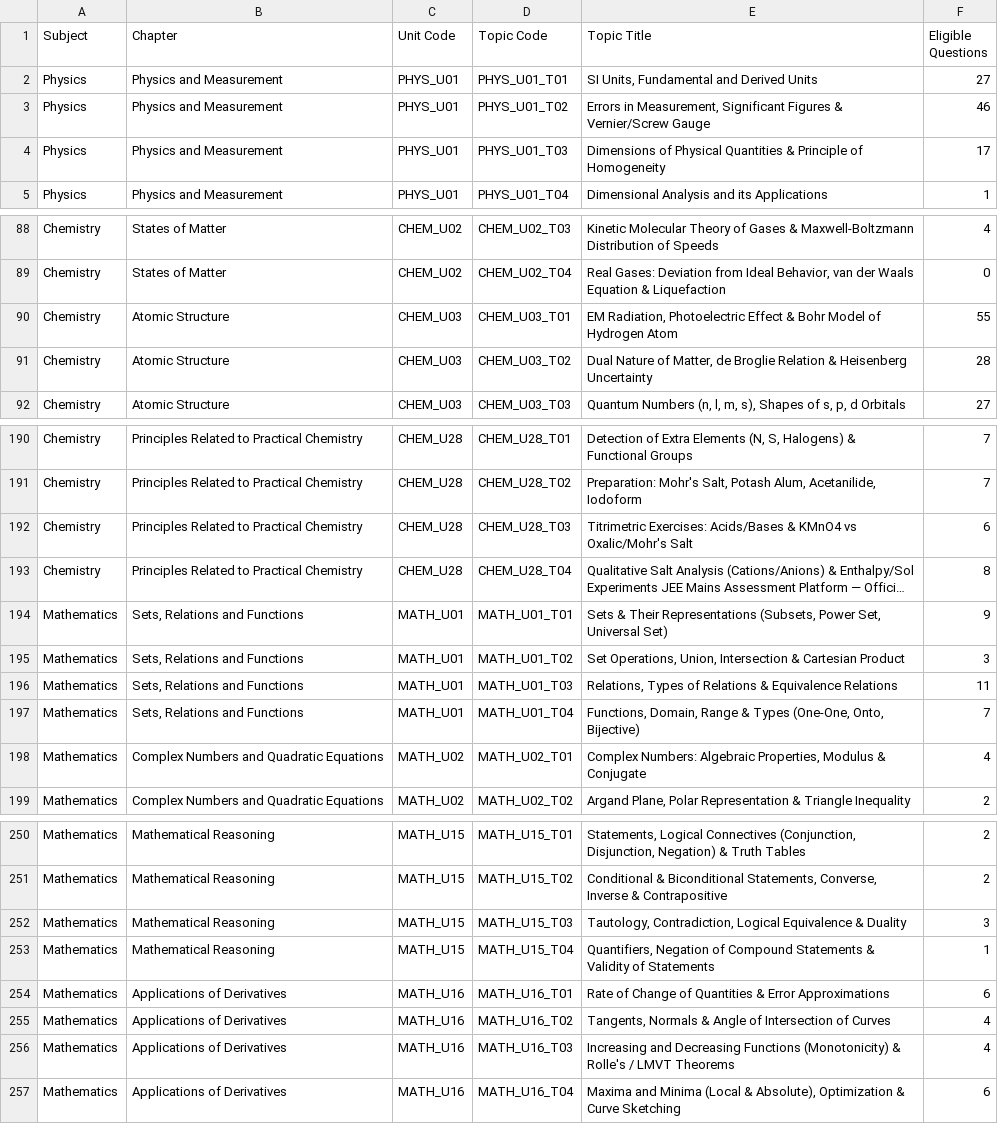
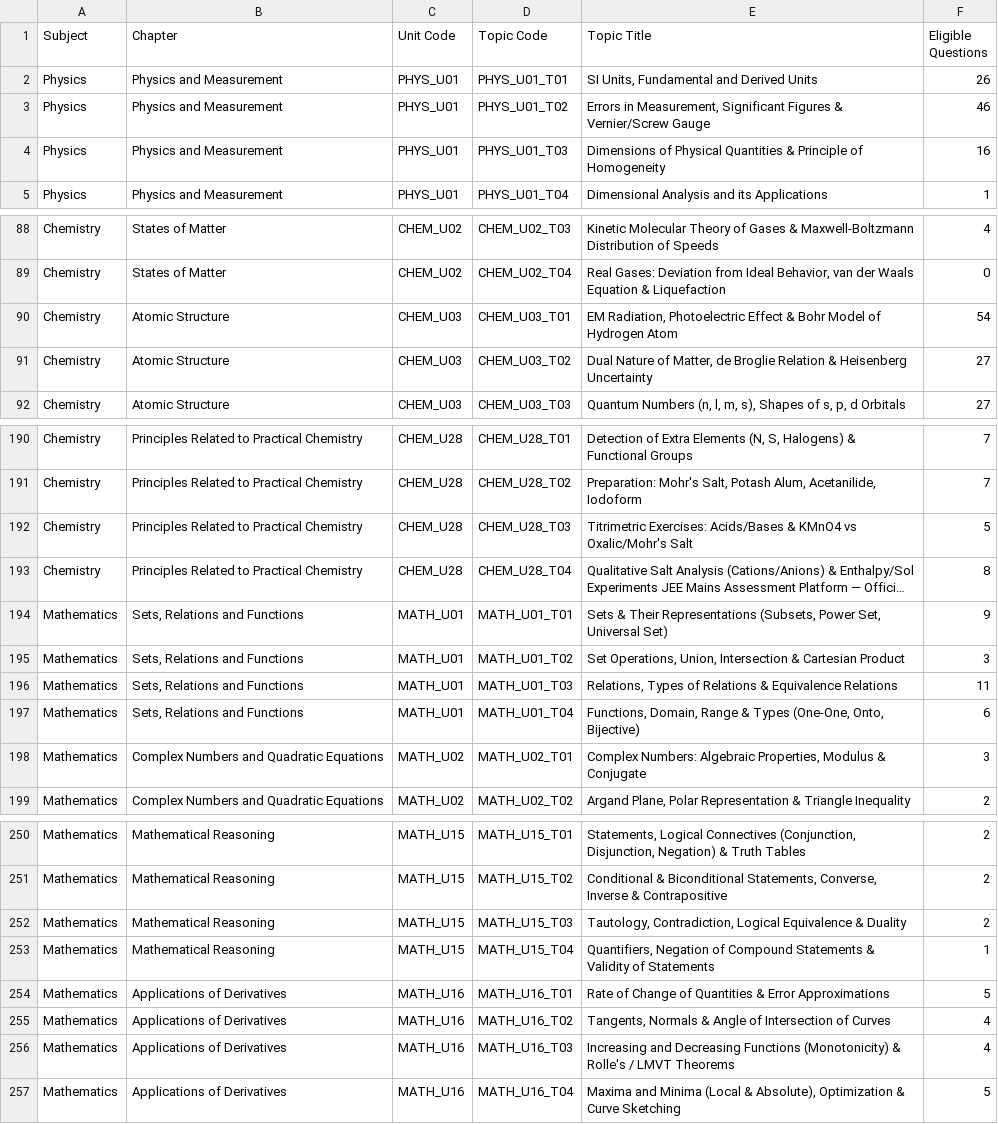
Before and after one commit to abhinash-unlox/PrepFreeX_Ingestion_Engine, a CSV file: reports/PrepFreeX_Subtopic_Question_Counts.csv, drawn as a sheet; only a part is shown, gaps mark what is left out; long unchanged cells end in …; the diff covers the shown part only; the diff names each change by its address in the sheet, - before the commit and + after, or states it on an @@ line.

```diff
--- a/reports/PrepFreeX_Subtopic_Question_Counts.csv
+++ b/reports/PrepFreeX_Subtopic_Question_Counts.csv
-F2 (Eligible Questions): 27
+F2 (Eligible Questions): 26
-F4 (Eligible Questions): 17
+F4 (Eligible Questions): 16
-F90 (Eligible Questions): 55
+F90 (Eligible Questions): 54
-F91 (Eligible Questions): 28
+F91 (Eligible Questions): 27
-F192 (Eligible Questions): 6
+F192 (Eligible Questions): 5
-F197 (Eligible Questions): 7
+F197 (Eligible Questions): 6
-F198 (Eligible Questions): 4
+F198 (Eligible Questions): 3
-F252 (Eligible Questions): 3
+F252 (Eligible Questions): 2
-F254 (Eligible Questions): 6
+F254 (Eligible Questions): 5
-F257 (Eligible Questions): 6
+F257 (Eligible Questions): 5
```
Also changed, not shown: 49 edited cells elsewhere in this file, PrepFreeX_Subtopic_Question_Counts.csv, 5 other files.
